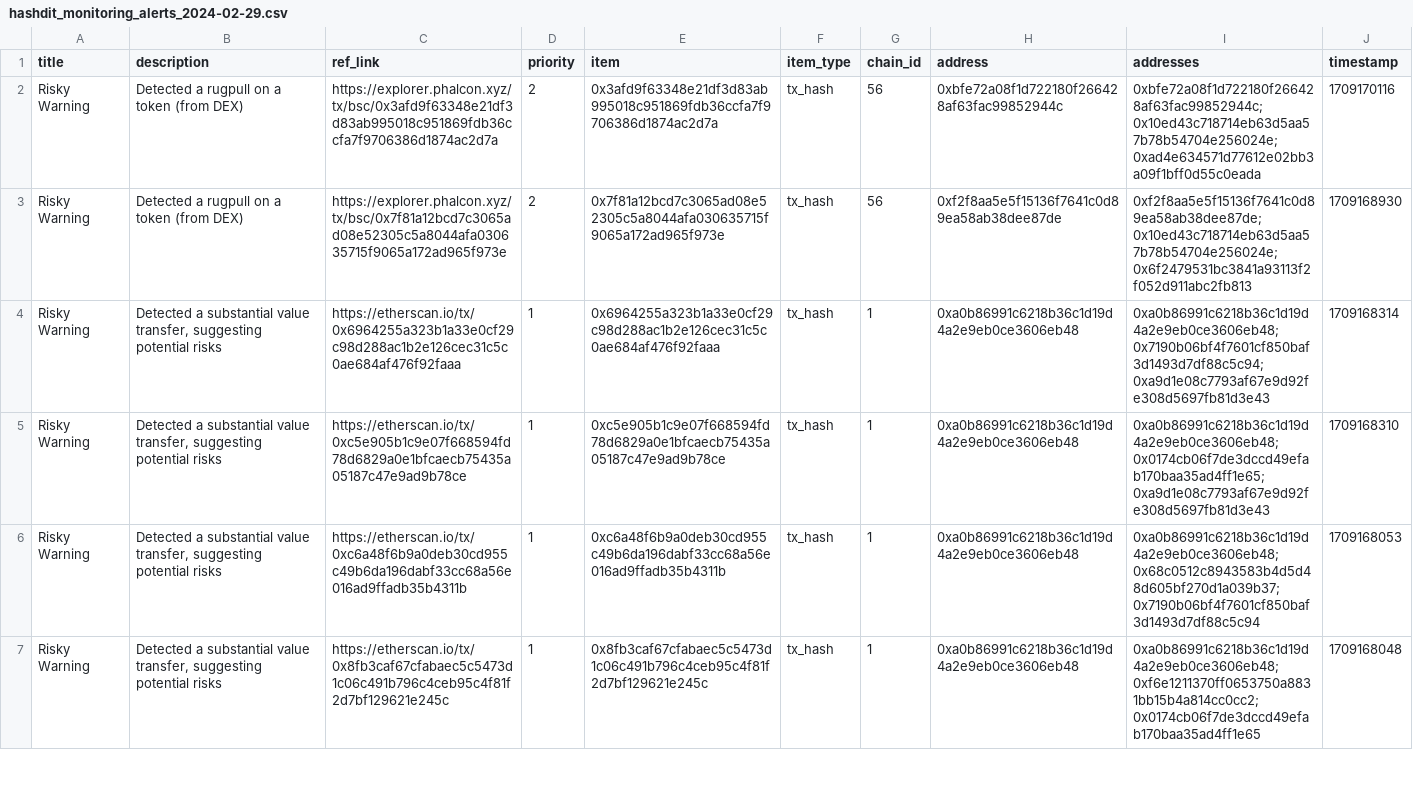
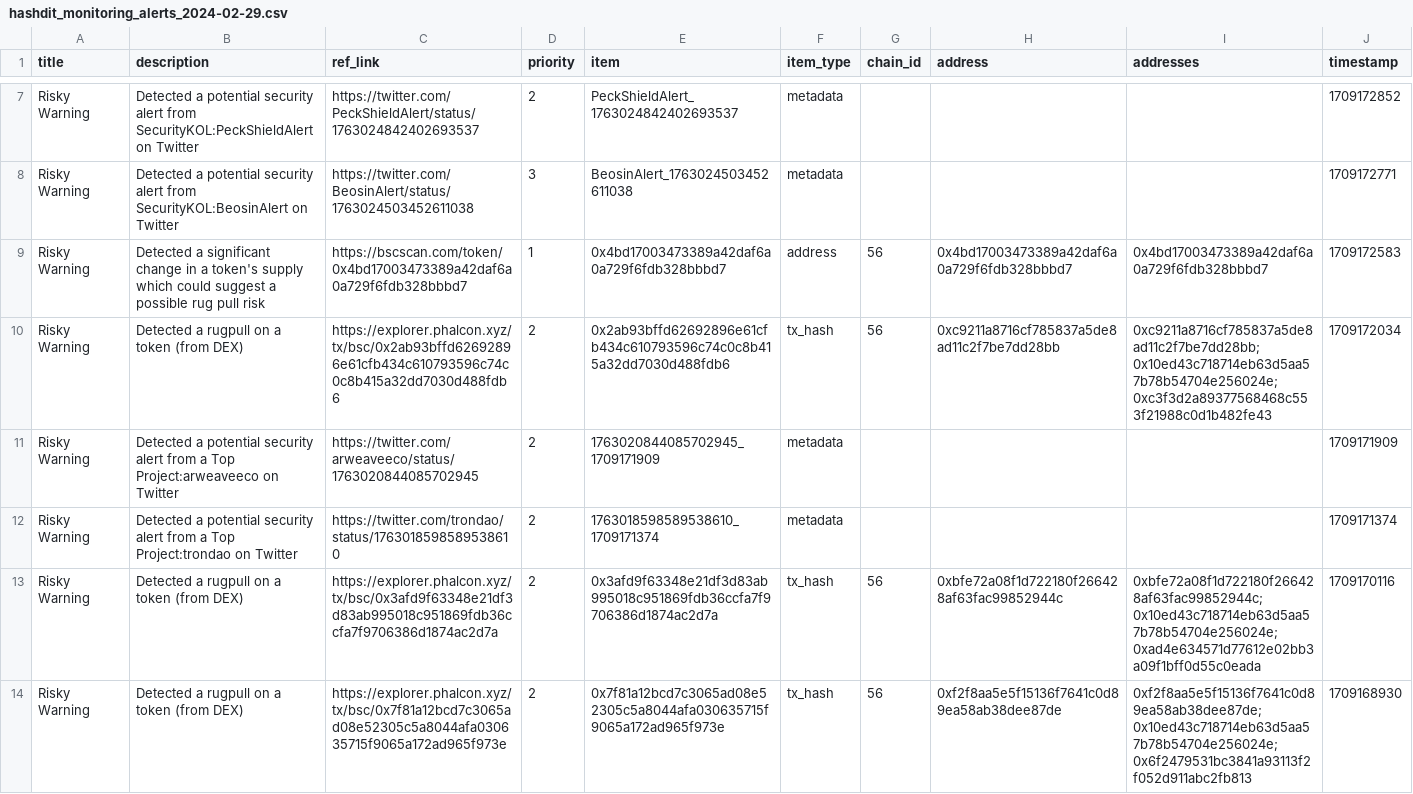
Before and after one commit to hashdit/hashdit, a CSV file: gitbook_source_code/data/hashdit_monitoring_alerts/hashdit_monitoring_alerts_2024-02-29.csv, drawn as a sheet; only a part is shown, gaps mark what is left out; the shorter side is filled out with more unchanged rows; the diff covers the shown part only.

Commit message:
hashdit_monitoring_alerts_2024-02-29.csv update

```diff
--- a/gitbook_source_code/data/hashdit_monitoring_alerts/hashdit_monitoring_alerts_2024-02-29.csv
+++ b/gitbook_source_code/data/hashdit_monitoring_alerts/hashdit_monitoring_alerts_2024-02-29.csv
@@ -2 +7,7 @@ title,description,ref_link,priority,item,item_type,chain_id,address,addresses,ti
+Risky Warning,Detected a potential security alert from SecurityKOL:PeckShieldAlert on Twitter,https://twitter.com/PeckShieldAlert/status/1763024842402693537 ,2,PeckShieldAlert_1763024842402693537,metadata,,,,1709172852
+Risky Warning,Detected a potential security alert from SecurityKOL:BeosinAlert on Twitter,https://twitter.com/BeosinAlert/status/1763024503452611038 ,3,BeosinAlert_1763024503452611038,metadata,,,,1709172771
+Risky Warning,Detected a significant change in a token's supply which could suggest a possible rug pull risk,https://bscscan.com/token/0x4bd17003473389a42daf6a0a729f6fdb328bbbd7,1,0x4bd17003473389a42daf6a0a729f6fdb328bbbd7,address,56,0x4bd17003473389a42daf6a0a729f6fdb328bbbd7,0x4bd17003473389a42daf6a0a729f6fdb328bbbd7,1709172583
+Risky Warning,Detected a rugpull on a token (from DEX),https://explorer.phalcon.xyz/tx/bsc/0x2ab93bffd62692896e61cfb434c610793596c74c0c8b415a32dd7030d488fdb6 ,2,0x2ab93bffd62692896e61cfb434c610793596c74c0c8b415a32dd7030d488fdb6,tx_hash,56,0xc9211a8716cf785837a5de8ad11c2f7be7dd28bb,0xc9211a8716cf785837a5de8ad11c2f7be7dd28bb;0x10ed43c718714eb63d5aa57b78b54704e256024e;0xc3f3d2a89377568468c553f21988c0d1b482fe43,1709172034
+Risky Warning,Detected a potential security alert from a Top Project:arweaveeco on Twitter,https://twitter.com/arweaveeco/status/1763020844085702945 ,2,1763020844085702945_1709171909,metadata,,,,1709171909
+Risky Warning,Detected a potential security alert from a Top Project:trondao on Twitter,https://twitter.com/trondao/status/1763018598589538610 ,2,1763018598589538610_1709171374,metadata,,,,1709171374
 Risky Warning,Detected a rugpull on a token (from DEX),https://explorer.phalcon.xyz/tx/bsc/0x3afd9f63348e21df3d83ab995018c951869fdb36ccfa7f9706386d1874ac2d7a ,2,0x3afd9f63348e21df3d83ab995018c951869fdb36ccfa7f9706386d1874ac2d7a,tx_hash,56,0xbfe72a08f1d722180f266428af63fac99852944c,0xbfe72a08f1d722180f266428af63fac99852944c;0x10ed43c718714eb63d5aa57b78b54704e256024e;0xad4e634571d77612e02bb3a09f1bff0d55c0eada,1709170116
```
Also changed, not shown: 9 added rows elsewhere in this file.
